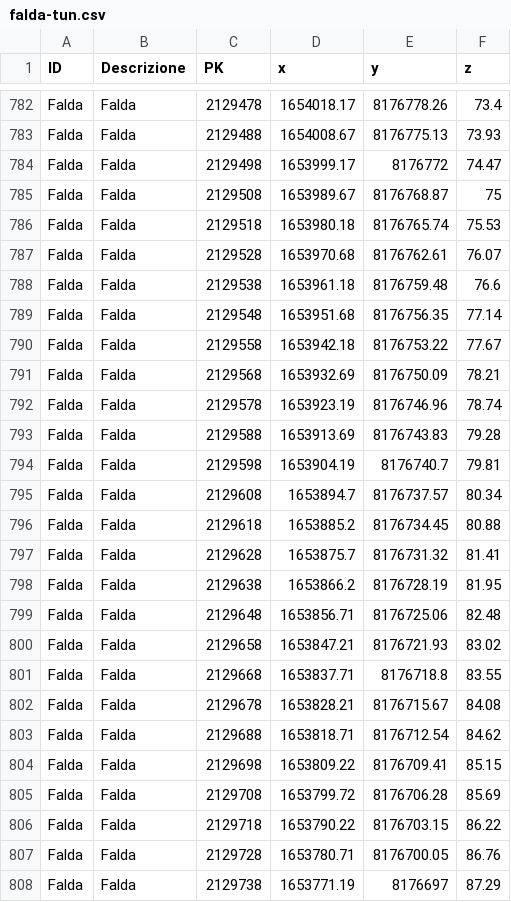
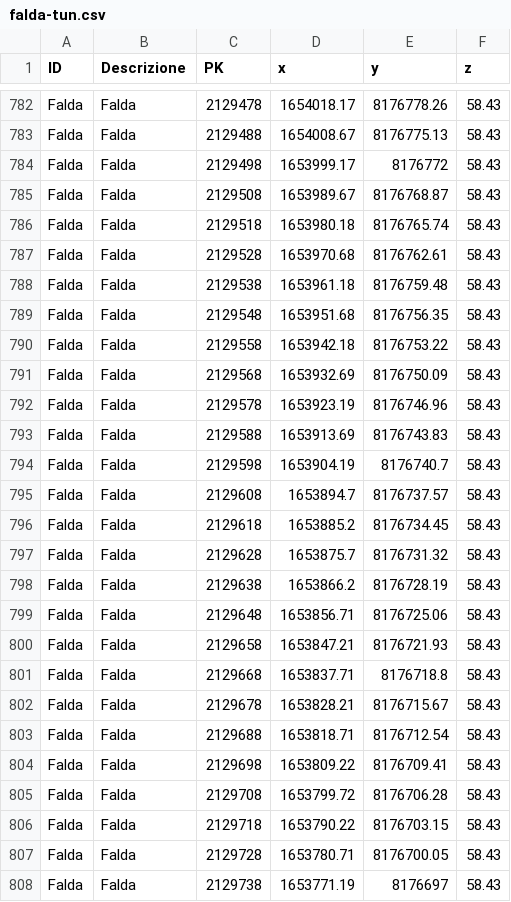
Before and after one commit to andreadanzi/epbm, a CSV file: data/falda-tun.csv, drawn as a sheet; only a part is shown, gaps mark what is left out; the diff covers the shown part only; the diff names each change by its address in the sheet, - before the commit and + after, or states it on an @@ line.

```diff
--- a/data/falda-tun.csv
+++ b/data/falda-tun.csv
-F782 (z): 73.4
+F782 (z): 58.43
-F783 (z): 73.93
+F783 (z): 58.43
-F784 (z): 74.47
+F784 (z): 58.43
-F785 (z): 75
+F785 (z): 58.43
-F786 (z): 75.53
+F786 (z): 58.43
-F787 (z): 76.07
+F787 (z): 58.43
-F788 (z): 76.6
+F788 (z): 58.43
-F789 (z): 77.14
+F789 (z): 58.43
-F790 (z): 77.67
+F790 (z): 58.43
-F791 (z): 78.21
+F791 (z): 58.43
-F792 (z): 78.74
+F792 (z): 58.43
-F793 (z): 79.28
+F793 (z): 58.43
-F794 (z): 79.81
+F794 (z): 58.43
-F795 (z): 80.34
+F795 (z): 58.43
-F796 (z): 80.88
+F796 (z): 58.43
-F797 (z): 81.41
+F797 (z): 58.43
-F798 (z): 81.95
+F798 (z): 58.43
-F799 (z): 82.48
+F799 (z): 58.43
-F800 (z): 83.02
+F800 (z): 58.43
-F801 (z): 83.55
+F801 (z): 58.43
-F802 (z): 84.08
+F802 (z): 58.43
-F803 (z): 84.62
+F803 (z): 58.43
-F804 (z): 85.15
+F804 (z): 58.43
-F805 (z): 85.69
+F805 (z): 58.43
-F806 (z): 86.22
+F806 (z): 58.43
-F807 (z): 86.76
+F807 (z): 58.43
-F808 (z): 87.29
+F808 (z): 58.43
```
Also changed, not shown: 53 edited cells elsewhere in this file, data/tbm_progetto-tun.csv, 2 other files.
